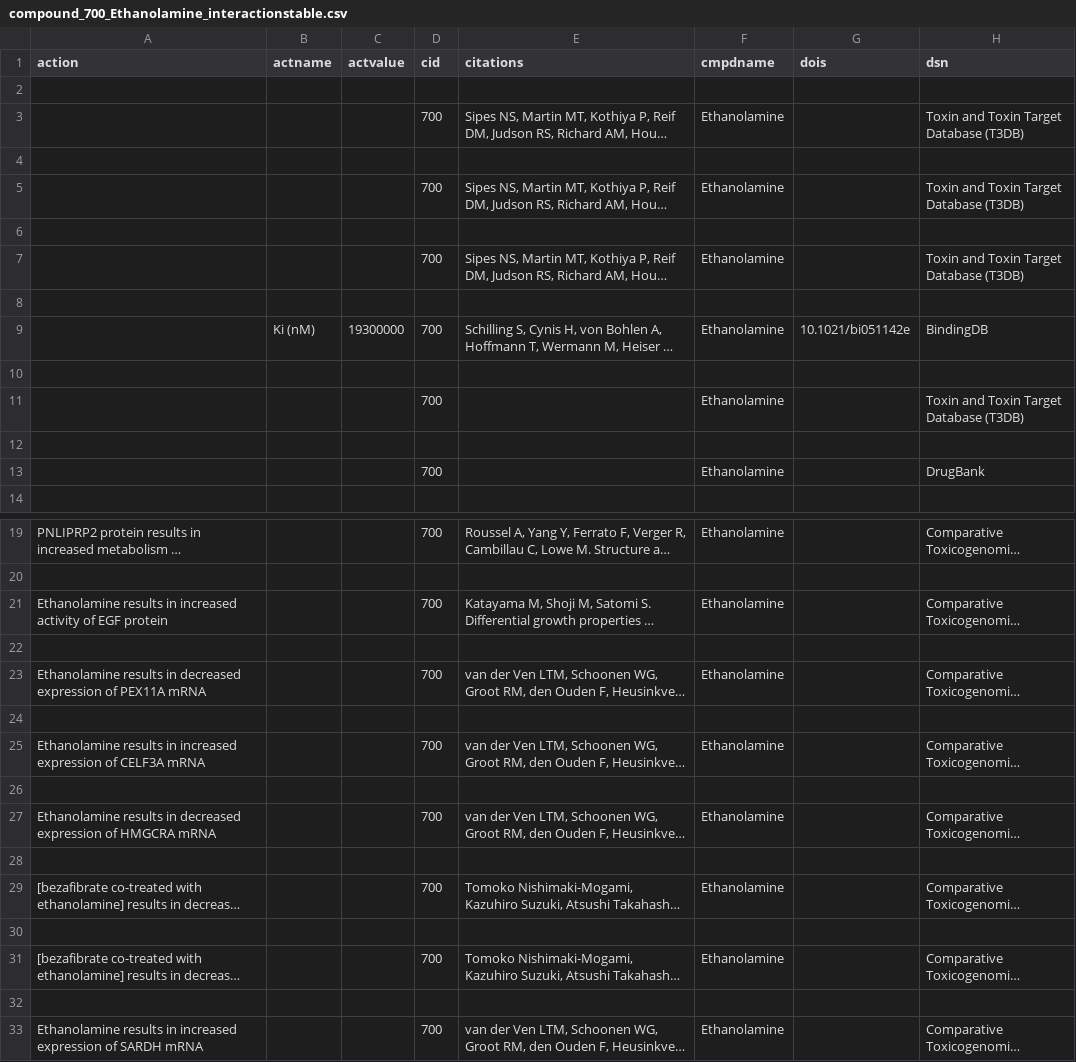
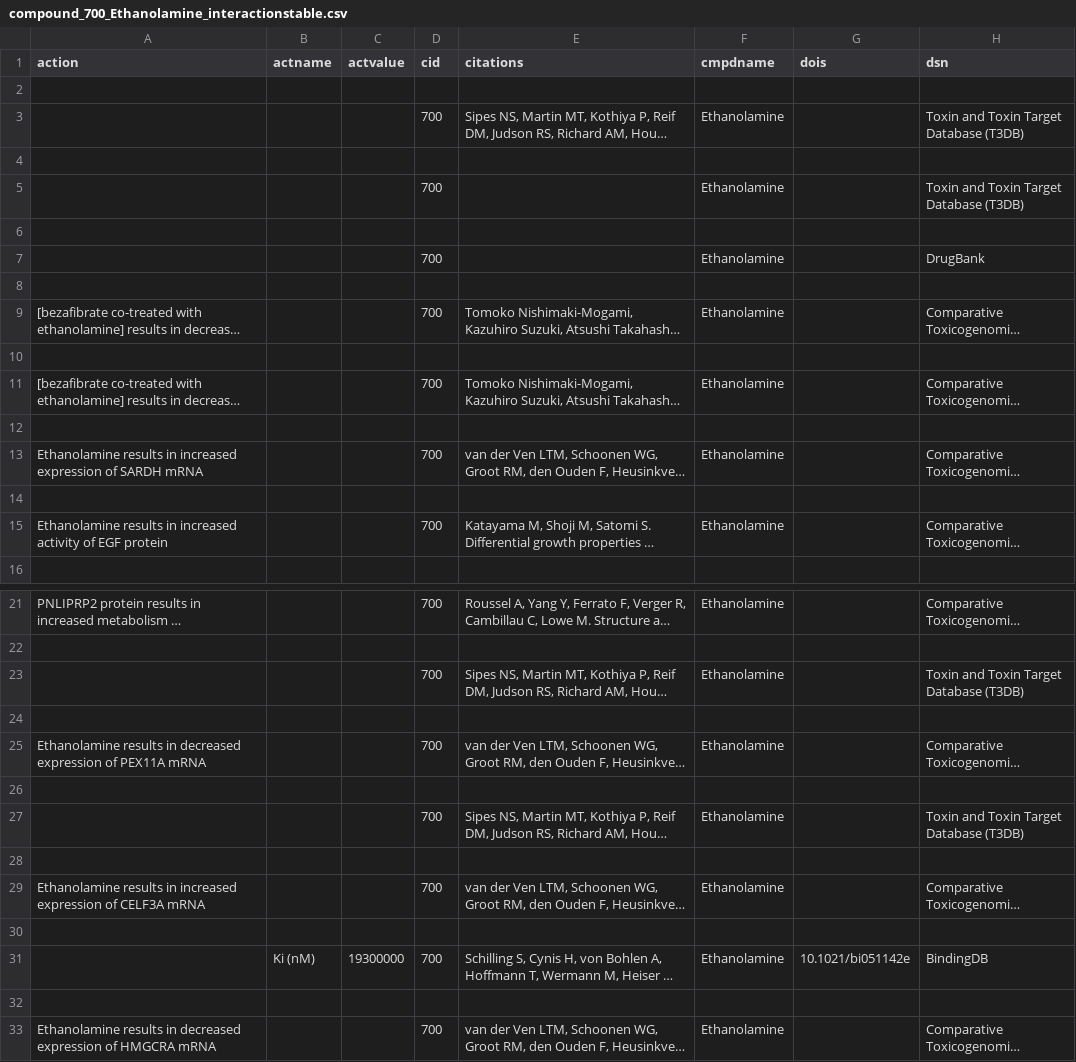
Before and after one commit to paulablancog/Drug-Discovery-App, a CSV file: 1.Chemical-Target Interactions/compound_700_Ethanolamine_interactionstable.csv, drawn as a sheet; only a part is shown, gaps mark what is left out; long unchanged cells end in …; removed rows and columns are numbered as before the commit, all else as after; rows hold the shown columns only; the diff names each change by its address in the sheet, - before the commit and + after, or states it on an @@ line.

```diff
--- a/1.Chemical-Target Interactions/compound_700_Ethanolamine_interactionstable.csv
+++ b/1.Chemical-Target Interactions/compound_700_Ethanolamine_interactionstable.csv
-row 6: (empty)
-row 8: (empty)
-row 10: (empty)
+row 8: (empty)
@@ row 29 moved to row 9: [bezafibrate co-treated with ethanolamin… @@
+row 10: (empty)
@@ row 31 moved to row 11: [bezafibrate co-treated with ethanolamin… @@
+row 12: (empty)
@@ row 33 moved to row 13: Ethanolamine results in increased expres… @@
+row 14: (empty)
@@ row 21 moved to row 15: Ethanolamine results in increased activi… @@
@@ row 5 moved to row 23: 700 @@
@@ row 7 moved to row 27: 700 @@
+row 28: (empty)
@@ row 9 moved to row 31: Ki (nM) @@
+row 32: (empty)
-row 28: (empty)
-row 30: (empty)
-row 32: (empty)
```
Also changed, not shown: 8 other files.
